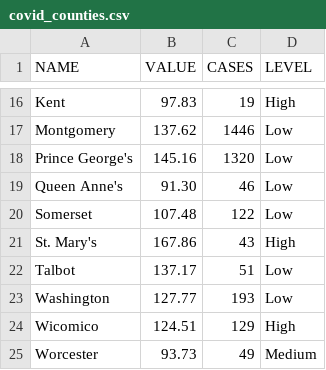
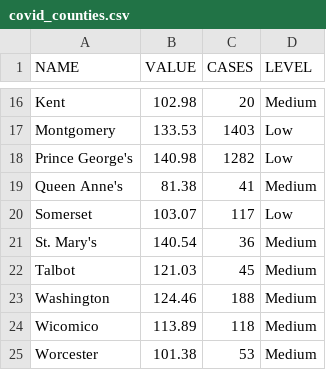
Before and after one commit to ngelbard/CNS, a CSV file: covid_counties.csv, drawn as a sheet; only a part is shown, gaps mark what is left out; the diff covers the shown part only; the diff names each change by its address in the sheet, - before the commit and + after, or states it on an @@ line.

```diff
--- a/covid_counties.csv
+++ b/covid_counties.csv
-B16 (VALUE): 97.83
+B16 (VALUE): 102.98
-C16 (CASES): 19
+C16 (CASES): 20
-D16 (LEVEL): High
+D16 (LEVEL): Medium
-B17 (VALUE): 137.62
+B17 (VALUE): 133.53
-C17 (CASES): 1446
+C17 (CASES): 1403
-B18 (VALUE): 145.16
+B18 (VALUE): 140.98
-C18 (CASES): 1320
+C18 (CASES): 1282
-B19 (VALUE): 91.30
+B19 (VALUE): 81.38
-C19 (CASES): 46
+C19 (CASES): 41
-D19 (LEVEL): Low
+D19 (LEVEL): Medium
-B20 (VALUE): 107.48
+B20 (VALUE): 103.07
-C20 (CASES): 122
+C20 (CASES): 117
-B21 (VALUE): 167.86
+B21 (VALUE): 140.54
-C21 (CASES): 43
+C21 (CASES): 36
-D21 (LEVEL): High
+D21 (LEVEL): Medium
-B22 (VALUE): 137.17
+B22 (VALUE): 121.03
-C22 (CASES): 51
+C22 (CASES): 45
-D22:D23 (LEVEL): Low
+D22:D23 (LEVEL): Medium
-B23 (VALUE): 127.77
+B23 (VALUE): 124.46
-C23 (CASES): 193
+C23 (CASES): 188
-B24 (VALUE): 124.51
+B24 (VALUE): 113.89
-C24 (CASES): 129
+C24 (CASES): 118
-D24 (LEVEL): High
+D24 (LEVEL): Medium
-B25 (VALUE): 93.73
+B25 (VALUE): 101.38
-C25 (CASES): 49
+C25 (CASES): 53
```
Also changed, not shown: 30 edited cells elsewhere in this file.
